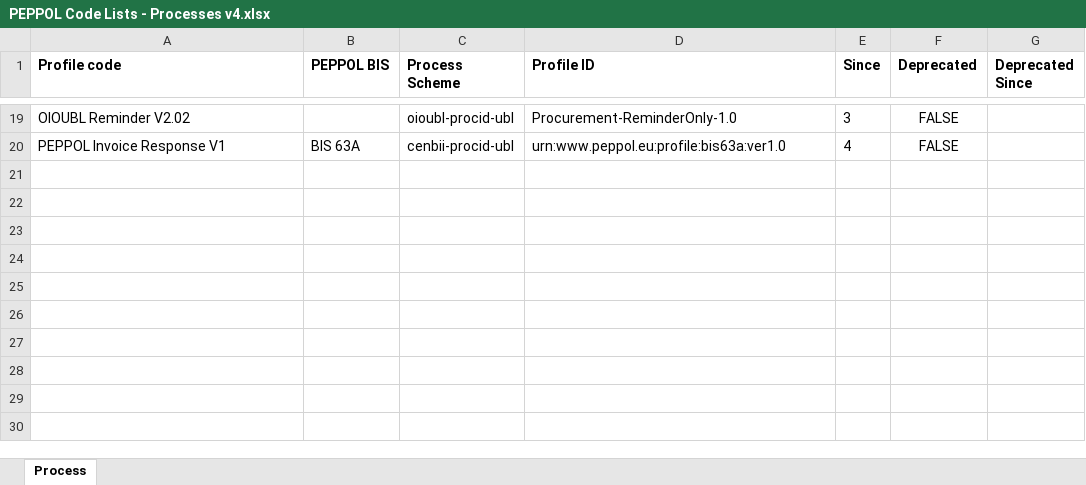
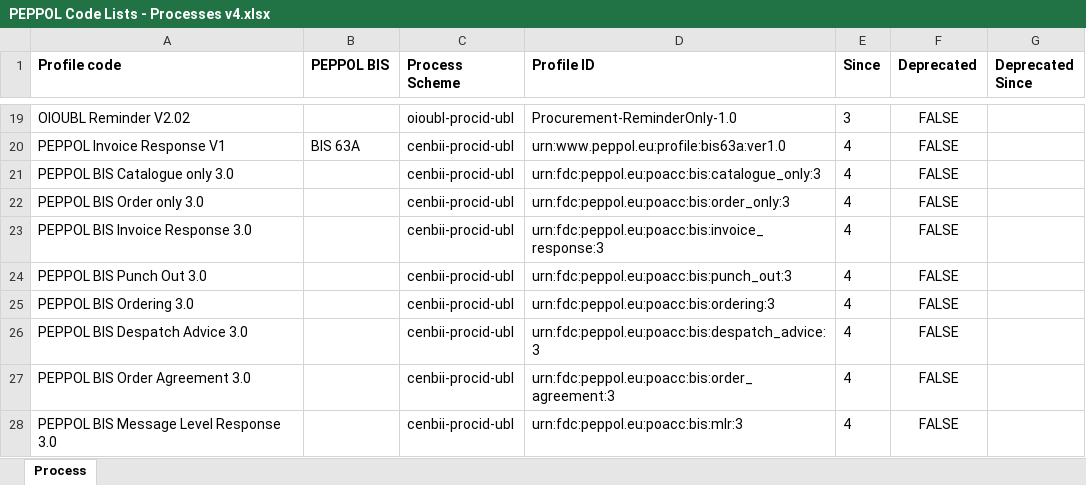
Before and after one commit to OpenPEPPOL/documentation, an Excel workbook: Code Lists/PEPPOL Code Lists - Processes v4.xlsx, sheet Process, drawn as a sheet; only a part is shown, gaps mark what is left out; values as stored, in another font and other column widths than the file's, no borders; the diff names each change by its address in the sheet, - before the commit and + after, or states it on an @@ line.

```diff
--- a/Code Lists/PEPPOL Code Lists - Processes v4.xlsx (sheet Process)
+++ b/Code Lists/PEPPOL Code Lists - Processes v4.xlsx (sheet Process)
+row 21: PEPPOL BIS Catalogue only 3.0 |  | cenbii-procid-ubl | urn:fdc:peppol.eu:poacc:bis:catalogue_only:3 | 4 | FALSE
+row 22: PEPPOL BIS Order only 3.0 |  | cenbii-procid-ubl | urn:fdc:peppol.eu:poacc:bis:order_only:3 | 4 | FALSE
+row 23: PEPPOL BIS Invoice Response 3.0 |  | cenbii-procid-ubl | urn:fdc:peppol.eu:poacc:bis:invoice_response:3 | 4 | FALSE
+row 24: PEPPOL BIS Punch Out 3.0 |  | cenbii-procid-ubl | urn:fdc:peppol.eu:poacc:bis:punch_out:3 | 4 | FALSE
+row 25: PEPPOL BIS Ordering 3.0 |  | cenbii-procid-ubl | urn:fdc:peppol.eu:poacc:bis:ordering:3 | 4 | FALSE
+row 26: PEPPOL BIS Despatch Advice 3.0 |  | cenbii-procid-ubl | urn:fdc:peppol.eu:poacc:bis:despatch_advice:3 | 4 | FALSE
+row 27: PEPPOL BIS Order Agreement 3.0 |  | cenbii-procid-ubl | urn:fdc:peppol.eu:poacc:bis:order_agreement:3 | 4 | FALSE
+row 28: PEPPOL BIS Message Level Response 3.0 |  | cenbii-procid-ubl | urn:fdc:peppol.eu:poacc:bis:mlr:3 | 4 | FALSE
```
Also changed, not shown: Code Lists/PEPPOL Code Lists - Document types v4.xlsx, 1 other file.
